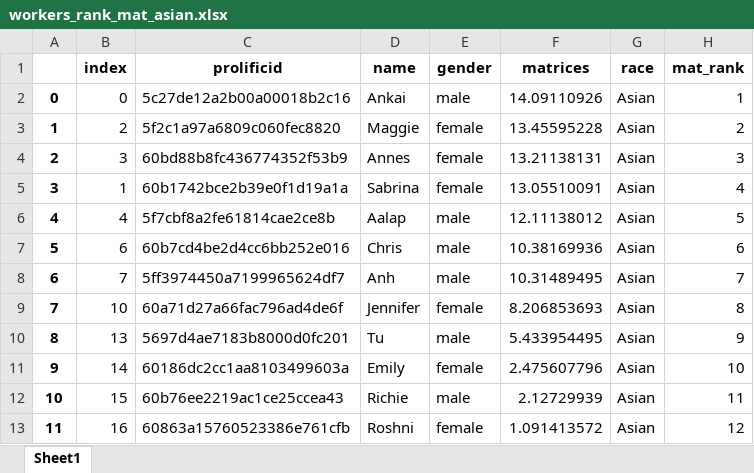
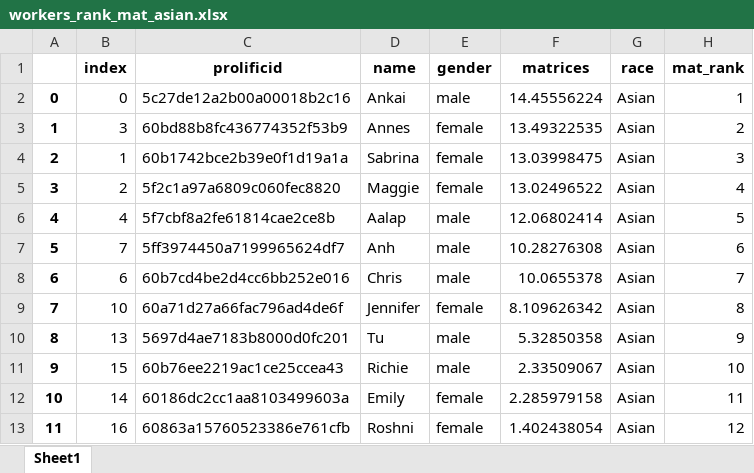
Before and after one commit to meyting/discrank, an Excel workbook: _static/global/rankrankings/workers_rank_mat_asian.xlsx, sheet Sheet1, drawn as a sheet; values as stored, in another font and other column widths than the file's, no borders; removed rows and columns are numbered as before the commit, all else as after; the diff names each change by its address in the sheet, - before the commit and + after, or states it on an @@ line.

```diff
--- a/_static/global/rankrankings/workers_rank_mat_asian.xlsx (sheet Sheet1)
+++ b/_static/global/rankrankings/workers_rank_mat_asian.xlsx (sheet Sheet1)
-F2 (matrices): 14.09110926
+F2 (matrices): 14.45556224
-row 3: 1 | 2 | 5f2c1a97a6809c060fec8820 | Maggie | female | 13.45595228 | Asian | 2
@@ column A renumbered between rows 3 and 11 @@
-F3 (matrices): 13.21138131
+F3 (matrices): 13.49322535
-H3 (mat_rank): 3
+H3 (mat_rank): 2
-F4 (matrices): 13.05510091
+F4 (matrices): 13.03998475
-H4 (mat_rank): 4
+H4 (mat_rank): 3
+row 5: 3 | 2 | 5f2c1a97a6809c060fec8820 | Maggie | female | 13.02496522 | Asian | 4
-F6 (matrices): 12.11138012
+F6 (matrices): 12.06802414
-row 7: 5 | 6 | 60b7cd4be2d4cc6bb252e016 | Chris | male | 10.38169936 | Asian | 6
-F7 (matrices): 10.31489495
+F7 (matrices): 10.28276308
-H7 (mat_rank): 7
+H7 (mat_rank): 6
+row 8: 6 | 6 | 60b7cd4be2d4cc6bb252e016 | Chris | male | 10.0655378 | Asian | 7
-F9 (matrices): 8.206853693
+F9 (matrices): 8.109626342
-F10 (matrices): 5.433954495
+F10 (matrices): 5.32850358
-row 11: 9 | 14 | 60186dc2cc1aa8103499603a | Emily | female | 2.475607796 | Asian | 10
-F11 (matrices): 2.12729939
+F11 (matrices): 2.33509067
-H11 (mat_rank): 11
+H11 (mat_rank): 10
+row 12: 10 | 14 | 60186dc2cc1aa8103499603a | Emily | female | 2.285979158 | Asian | 11
-F13 (matrices): 1.091413572
+F13 (matrices): 1.402438054
```
Also changed, not shown: _static/global/binaryrankings/workers_rank_mat.xlsx, _static/global/binaryrankings/workers_rank_re.xlsx, 6 other files.
